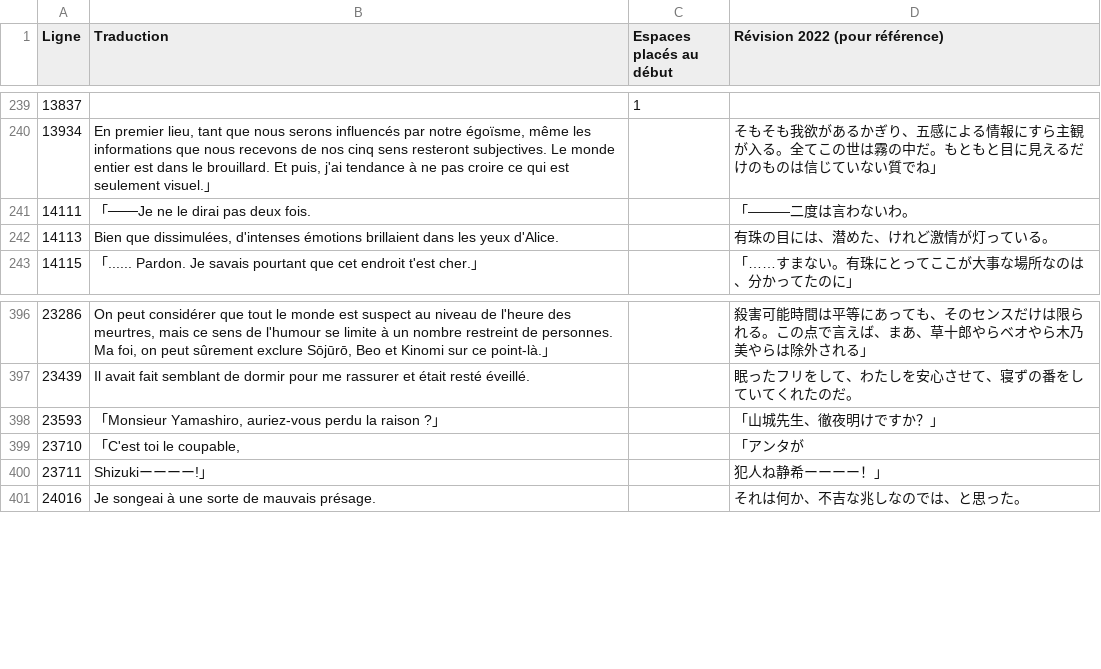
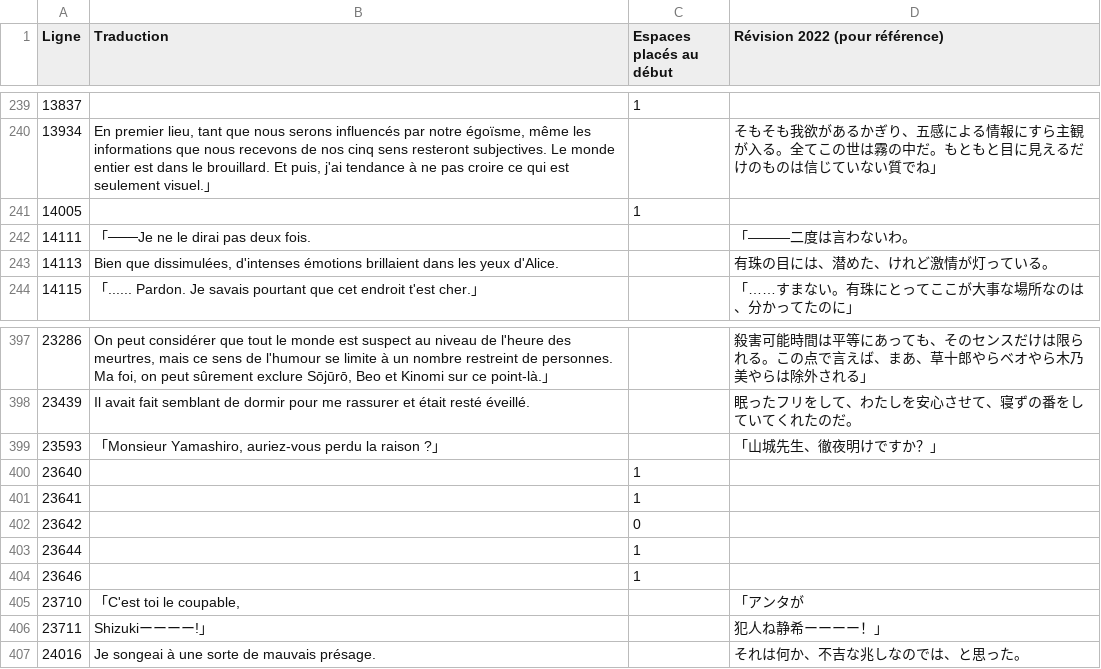
Before and after one commit to requinDr/mahoyo-insert-french, a CSV file: lignes_modifiees.csv, drawn as a sheet; only a part is shown, gaps mark what is left out.

```diff
--- a/lignes_modifiees.csv
+++ b/lignes_modifiees.csv
@@ -240,2 +240,3 @@ Ligne,Traduction,Espaces placés au début,Révision 2022 (pour référence)
 13934,"En premier lieu, tant que nous serons influencés par notre égoïsme, même les informations que nous recevons de nos cinq sens resteront subjectives. Le monde entier est dans le brouillard. Et puis, j'ai tendance à ne pas croire ce qui est seulement visuel.」",,そもそも我欲があるかぎり、五感による情報にすら主観が入る。全てこの世は霧の中だ。もともと目に見えるだけのものは信じていない質でね」
+14005,,1,
 14111,「───Je ne le dirai pas deux fois.,,「―――二度は言わないわ。
@@ -398,2 +399,7 @@ Ligne,Traduction,Espaces placés au début,Révision 2022 (pour référence)
 23593,"「Monsieur Yamashiro, auriez-vous perdu la raison ?」",,「山城先生、徹夜明けですか？」
+23640,,1,
+23641,,1,
+23642,,0,
+23644,,1,
+23646,,1,
 23710,"「C'est toi le coupable,",,「アンタが
```
Also changed, not shown: 3 other files.
